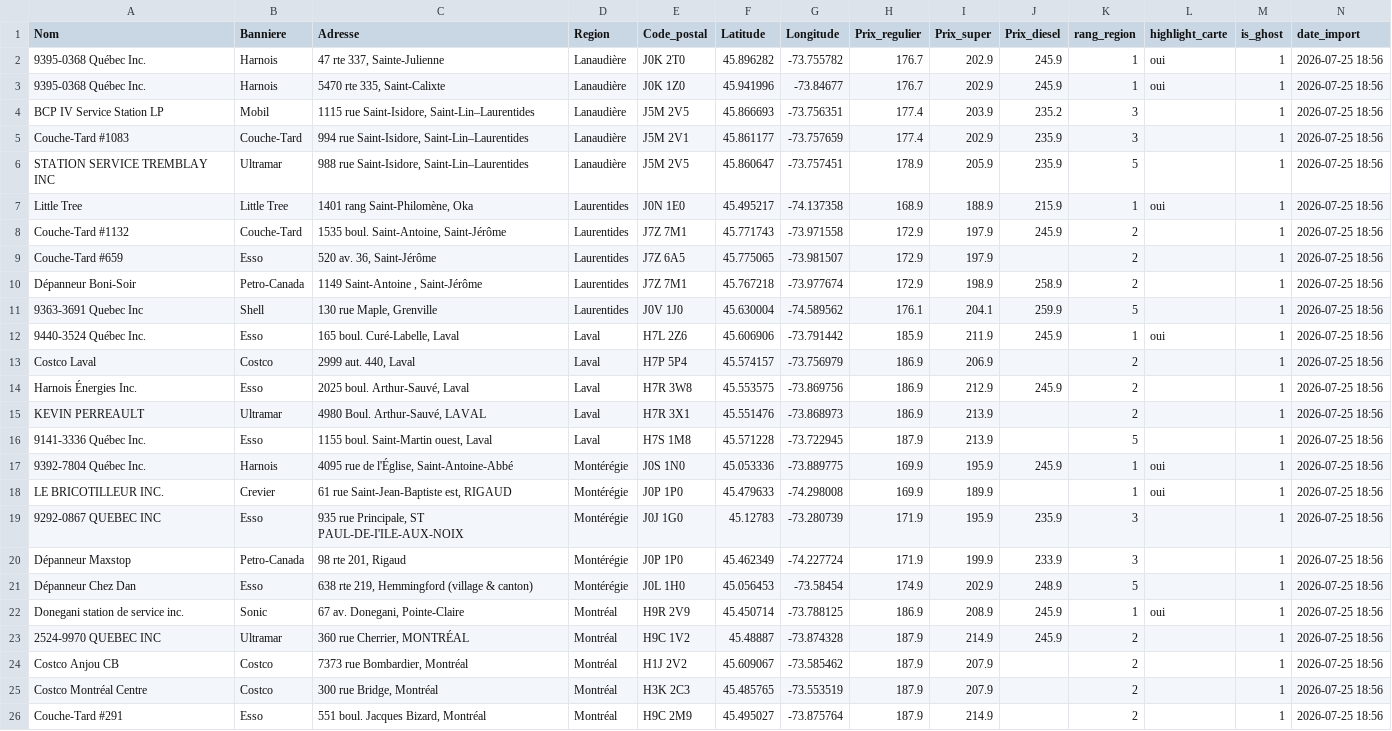
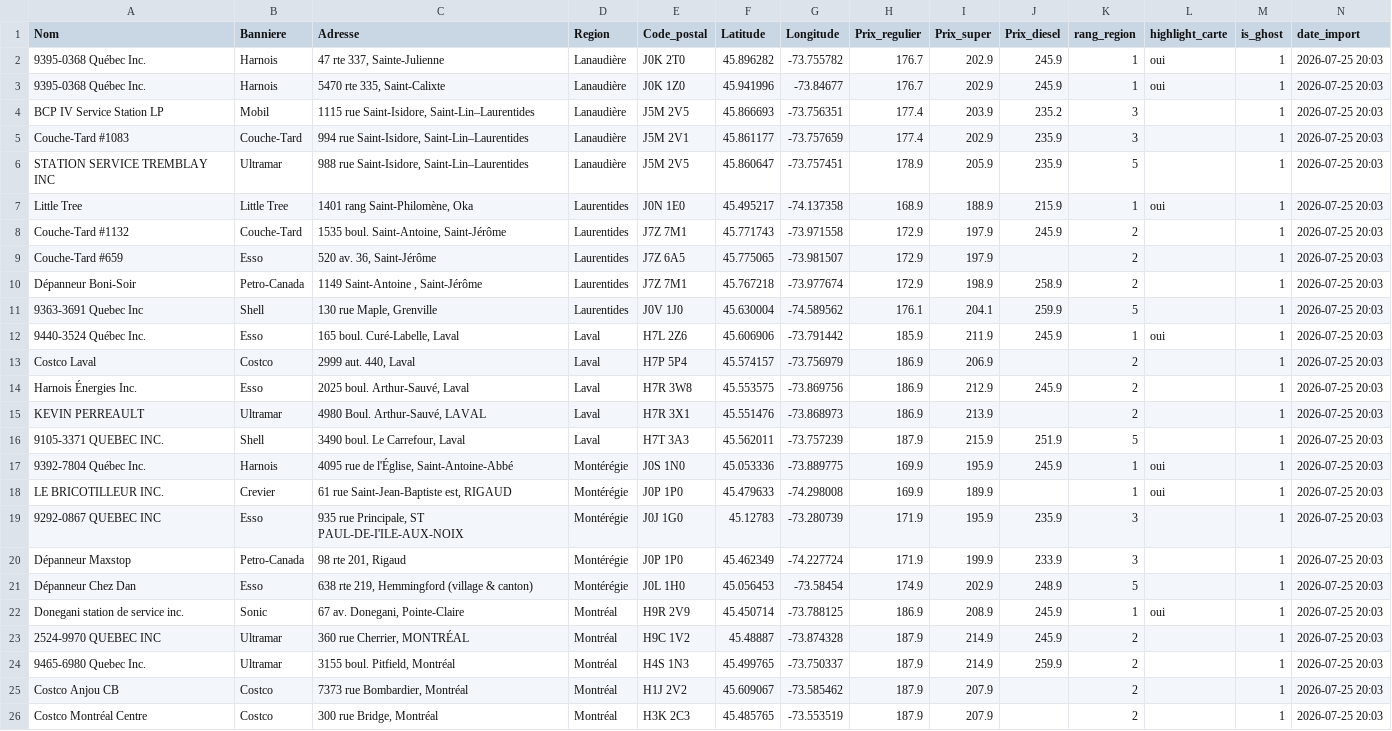
Before and after one commit to emclavel/regie-essence-quebec-data, a CSV file: data/regie_essence_grand_montreal.csv, drawn as a sheet; removed rows and columns are numbered as before the commit, all else as after; the diff names each change by its address in the sheet, - before the commit and + after, or states it on an @@ line.

```diff
--- a/data/regie_essence_grand_montreal.csv
+++ b/data/regie_essence_grand_montreal.csv
-N2:N15 (date_import): 2026-07-25 18:56
+N2:N15 (date_import): 2026-07-25 20:03
-row 16: 9141-3336 Québec Inc. | Esso | 1155 boul. Saint-Martin ouest, Laval | Laval | H7S 1M8 | 45.571228 | -73.722945 | 187.9 | 213.9 |  | 5 |  | 1 | 2026-07-25 18:56
+row 16: 9105-3371 QUEBEC INC. | Shell | 3490 boul. Le Carrefour, Laval | Laval | H7T 3A3 | 45.562011 | -73.757239 | 187.9 | 215.9 | 251.9 | 5 |  | 1 | 2026-07-25 20:03
-N17:N23 (date_import): 2026-07-25 18:56
+N17:N23 (date_import): 2026-07-25 20:03
+row 24: 9465-6980 Quebec Inc. | Ultramar | 3155 boul. Pitfield, Montréal | Montréal | H4S 1N3 | 45.499765 | -73.750337 | 187.9 | 214.9 | 259.9 | 2 |  | 1 | 2026-07-25 20:03
-N25:N26 (date_import): 2026-07-25 18:56
+N25:N26 (date_import): 2026-07-25 20:03
-row 26: Couche-Tard #291 | Esso | 551 boul. Jacques Bizard, Montréal | Montréal | H9C 2M9 | 45.495027 | -73.875764 | 187.9 | 214.9 |  | 2 |  | 1 | 2026-07-25 18:56
```
Also changed, not shown: data/regie_essence_estrie.csv, data/regie_essence_mauricie.csv, 3 other files.
